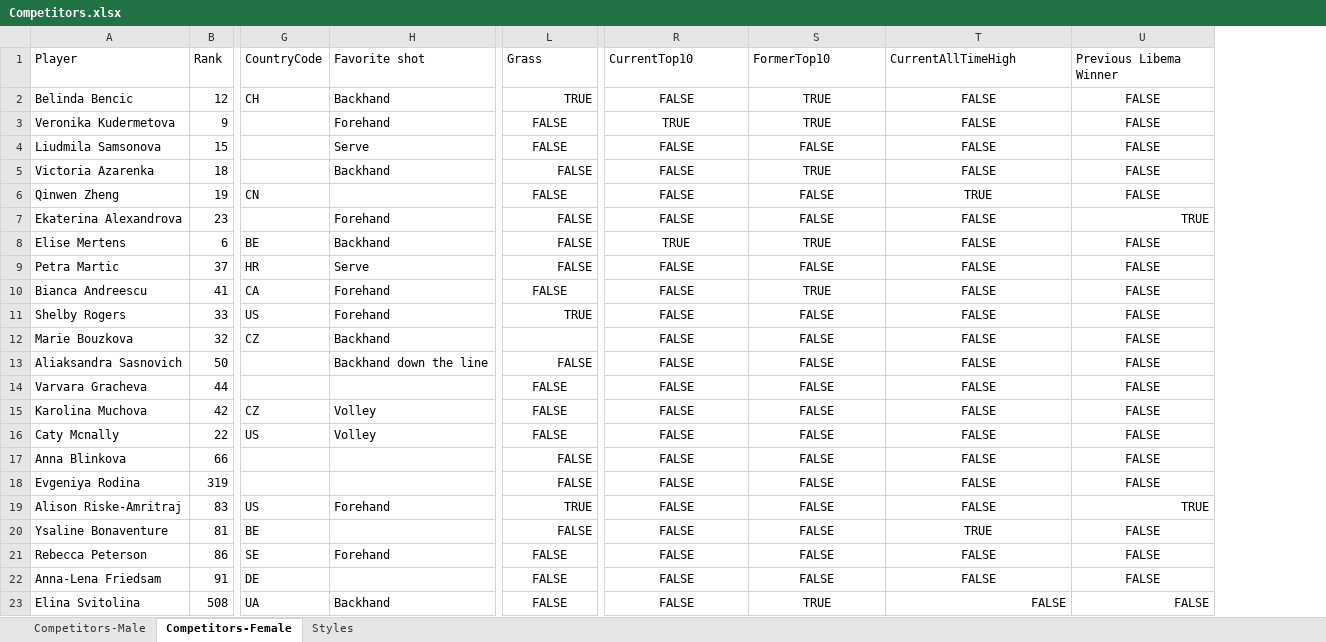
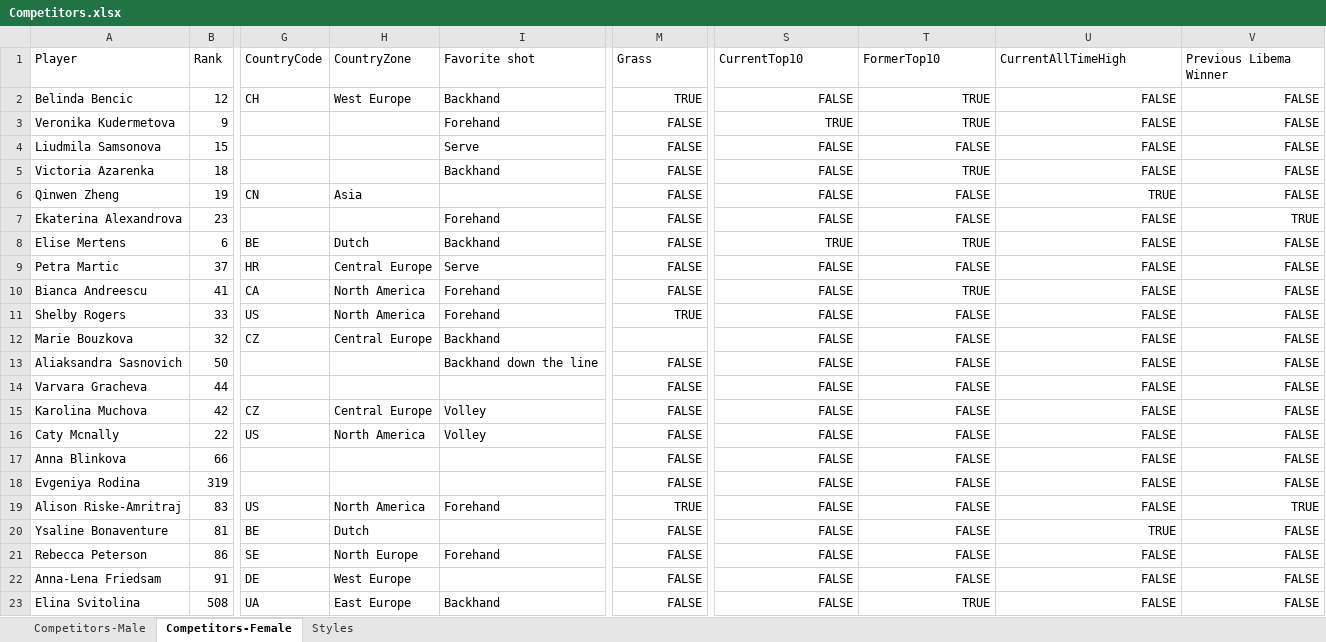
Before and after one commit to AsafKed/tennis-router, an Excel workbook: backend/data/Competitors.xlsx, sheet Competitors-Female, drawn as a sheet; only a part is shown, gaps mark what is left out; values as stored, in another font and other column widths than the file's, no borders; conditional formats not drawn; addresses are those after the commit; the diff names each change by its address in the sheet, - before the commit and + after, or states it on an @@ line.

Commit message:
Add country zone

```diff
--- a/backend/data/Competitors.xlsx (sheet Competitors-Female)
+++ b/backend/data/Competitors.xlsx (sheet Competitors-Female)
+column H (CountryZone), rows 2-23: West Europe |  |  |  | Asia |  | Dutch | Central Europe | North America | North America | Central Europe |  |  | Central Europe | North America |  |  | North America | Dutch | North Europe | West Europe | East Europe
-S2:V6 alignment: center
+S2:V6 alignment: right
-M3:M4 alignment: center
+M3:M4 alignment: right
-M6 alignment: center
+M6 alignment: right
-S7:U7 alignment: center
+S7:U7 alignment: right
-S8:V18 alignment: center
+S8:V18 alignment: right
-M10 alignment: center
+M10 alignment: right
-M14:M16 alignment: center
+M14:M16 alignment: right
-S19:U19 alignment: center
+S19:U19 alignment: right
-S20:V22 alignment: center
+S20:V22 alignment: right
-M21:M23 alignment: center
+M21:M23 alignment: right
-S23:T23 alignment: center
+S23:T23 alignment: right
```
Also changed, not shown: sheet Competitors-Male, formulas that keep their value, 6 other files.
